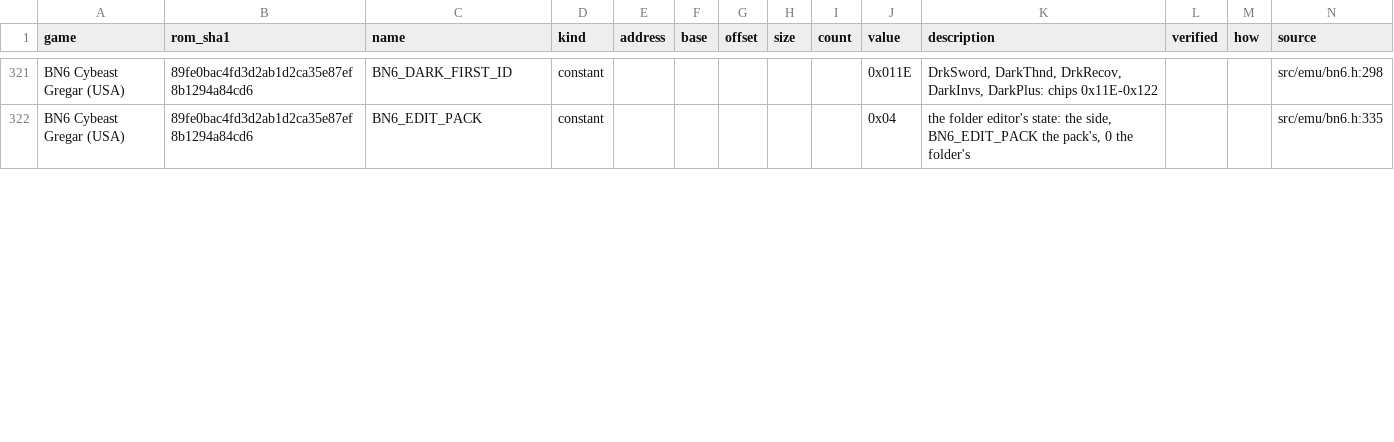
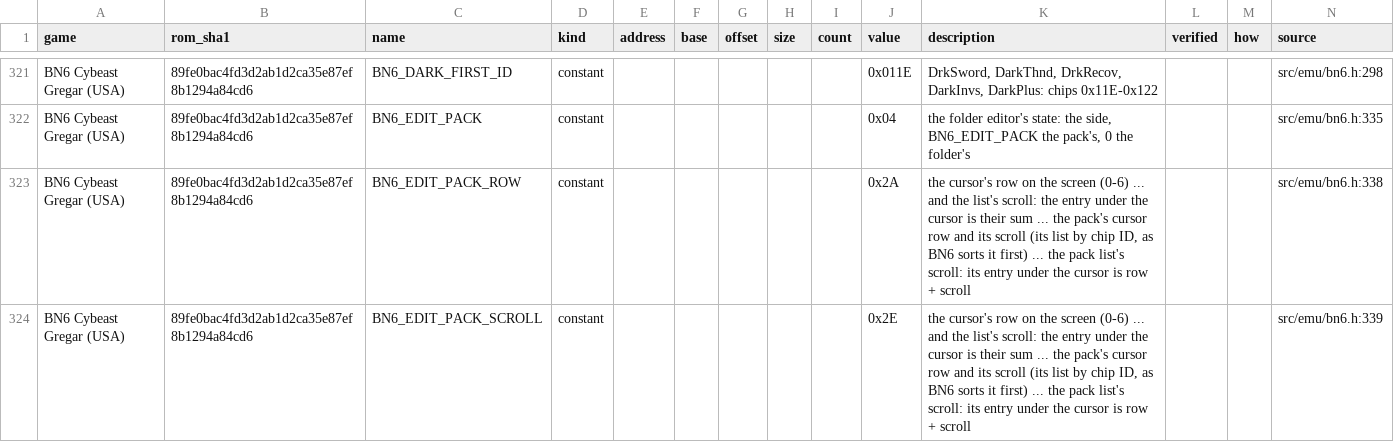
Before and after one commit to saschb2b/Mega-Man-Battle-Network-Cyberworld-Endless, a CSV file: docs/symbols/bn6-gregar-us.csv, drawn as a sheet; only a part is shown, gaps mark what is left out; the diff covers the shown part only.

Commit message:
The folder editor's pack on the second screen scrolls to the cursor's chip (issue #75)
The pack's row showed its first chips alone: past them the cursor's
chip was not on the second screen at all. BN6's editor keeps the pack's
cursor at bytes 0x2A (its row on screen) and 0x2E (the list's scroll)
of its state, found by watching them (CYBERWORLD_WATCH) as the cursor
went down a pack of fourteen: nine rows down, row 6 and scroll 3. The
row now shows as many chips as fit around the cursor's, lit in gold;
the list runs by chip ID, as BN6 first sorts it.

--dev pack=N puts a copy of each of the first N chips in the pack, for
a pack long enough to scroll in a capture (docs/DEVTOOLS.md).

```diff
--- a/docs/symbols/bn6-gregar-us.csv
+++ b/docs/symbols/bn6-gregar-us.csv
@@ -322 +322,3 @@ BN6 Cybeast Gregar (USA),89fe0bac4fd3d2ab1d2ca35e87ef8b1294a84cd6,BN6_DARK_FIRST
 BN6 Cybeast Gregar (USA),89fe0bac4fd3d2ab1d2ca35e87ef8b1294a84cd6,BN6_EDIT_PACK,constant,,,,,,0x04,"the folder editor's state: the side, BN6_EDIT_PACK the pack's, 0 the folder's",,,src/emu/bn6.h:335
+BN6 Cybeast Gregar (USA),89fe0bac4fd3d2ab1d2ca35e87ef8b1294a84cd6,BN6_EDIT_PACK_ROW,constant,,,,,,0x2A,"the cursor's row on the screen (0-6) ... and the list's scroll: the entry under the cursor is their sum ... the pack's cursor row and its scroll (its list by chip ID, as BN6 sorts it first) ... the pack list's scroll: its entry under the cursor is row + scroll",,,src/emu/bn6.h:338
+BN6 Cybeast Gregar (USA),89fe0bac4fd3d2ab1d2ca35e87ef8b1294a84cd6,BN6_EDIT_PACK_SCROLL,constant,,,,,,0x2E,"the cursor's row on the screen (0-6) ... and the list's scroll: the entry under the cursor is their sum ... the pack's cursor row and its scroll (its list by chip ID, as BN6 sorts it first) ... the pack list's scroll: its entry under the cursor is row + scroll",,,src/emu/bn6.h:339
```
Also changed, not shown: 10 edited cells elsewhere in this file, 12 other files.
